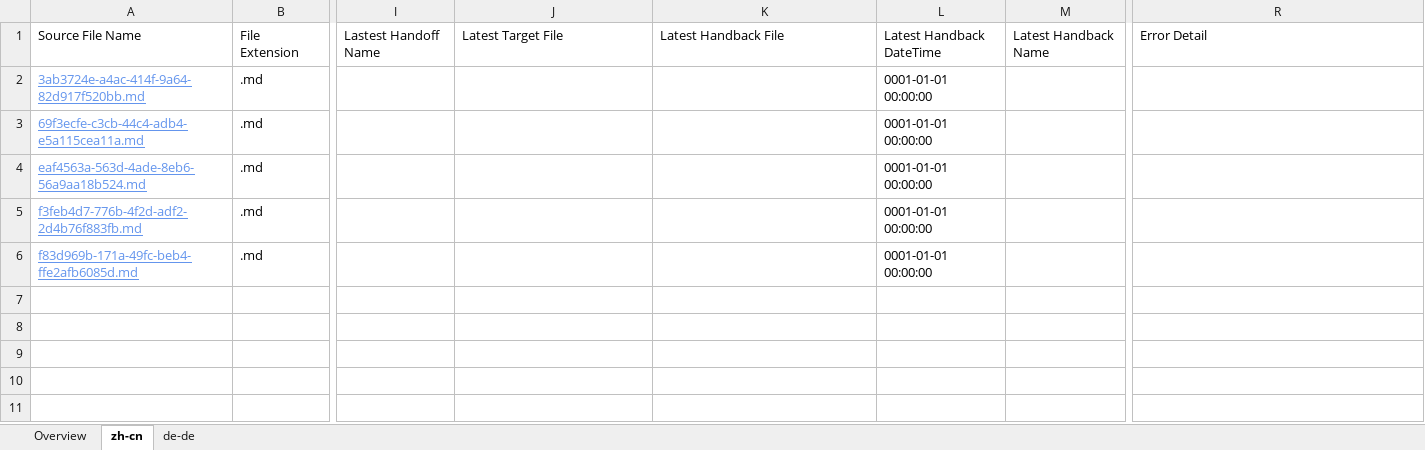
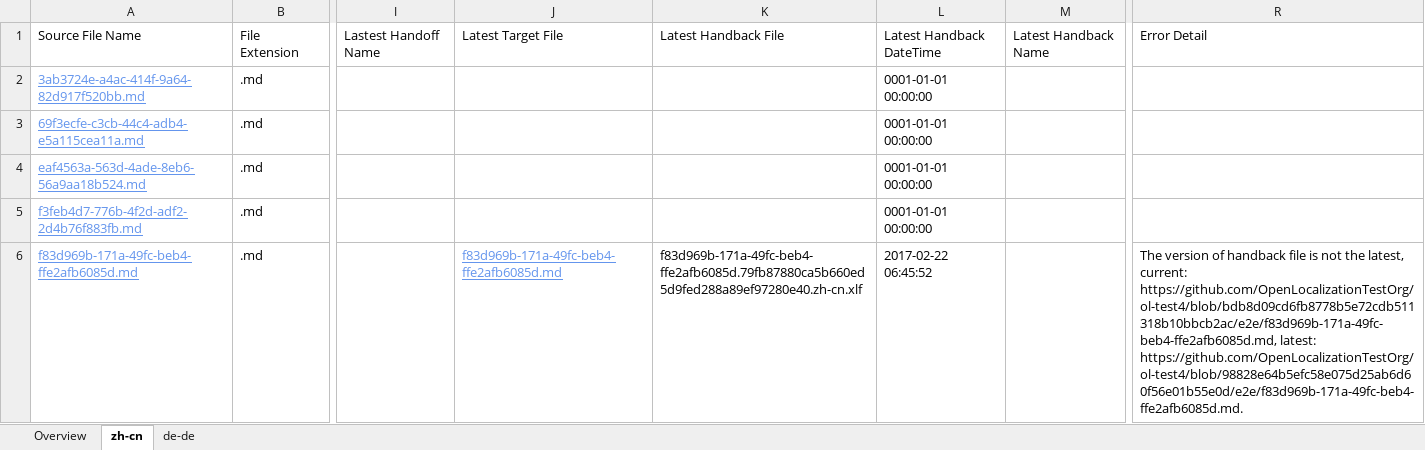
Before and after one commit to OpenLocalizationTestOrg/ol-test4-handback, an Excel workbook: ol-handback/OpenLocalizationTestOrg/ol-test4/xinjiang/localization-status.xlsx, sheet zh-cn, drawn as a sheet; only a part is shown, gaps mark what is left out; values as stored, in another font and other column widths than the file's, no borders; table styles not drawn; the diff names each change by its address in the sheet, - before the commit and + after, or states it on an @@ line.

Commit message:
Generate Report for Handback

```diff
--- a/ol-handback/OpenLocalizationTestOrg/ol-test4/xinjiang/localization-status.xlsx (sheet zh-cn)
+++ b/ol-handback/OpenLocalizationTestOrg/ol-test4/xinjiang/localization-status.xlsx (sheet zh-cn)
-J6: (empty)
+J6: f83d969b-171a-49fc-beb4-ffe2afb6085d.md
-K6: (empty)
+K6: f83d969b-171a-49fc-beb4-ffe2afb6085d.79fb87880ca5b660ed5d9fed288a89ef97280e40.zh-cn.xlf
-L6: 0001-01-01 00:00:00
+L6: 2017-02-22 06:45:52
-R6: (empty)
+R6: The version of handback file is not the latest, current: https://github.com/OpenLocalizationTestOrg/ol-test4/blob/bdb8d09cd6fb8778b5e72cdb511318b10bbcb2ac/e2e/f83d969b-171a-49fc-beb4-ffe2afb6085d.md, latest: https://github.com/OpenLocalizationTestOrg/ol-test4/blob/98828e64b5efc58e075d25ab6d60f56e01b55e0d/e2e/f83d969b-171a-49fc-beb4-ffe2afb6085d.md.
```
Also changed, not shown: sheet de-de, 1 other file.
